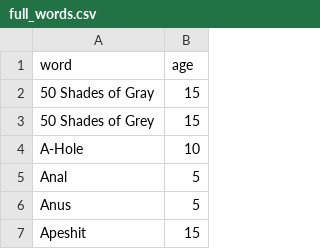
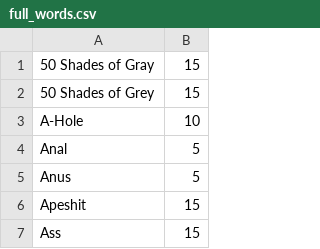
Before and after one commit to whooosreading/l2e_vocab_blacklist, a CSV file: lib/l2e_vocab_blacklist/blacklists/full_words.csv, drawn as a sheet; only a part is shown; the shorter side is filled out with more unchanged rows; the diff names each change by its address in the sheet, - before the commit and + after, or states it on an @@ line.

Commit message:
removes full words txt and patches up test as a result

```diff
--- a/lib/l2e_vocab_blacklist/blacklists/full_words.csv
+++ b/lib/l2e_vocab_blacklist/blacklists/full_words.csv
-row 1: word | age
```
Also changed, not shown: 5 other files.
